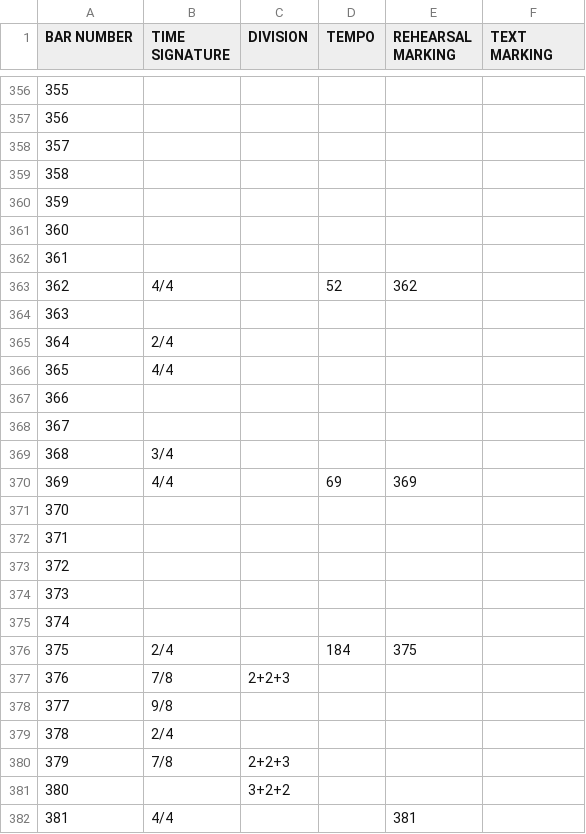
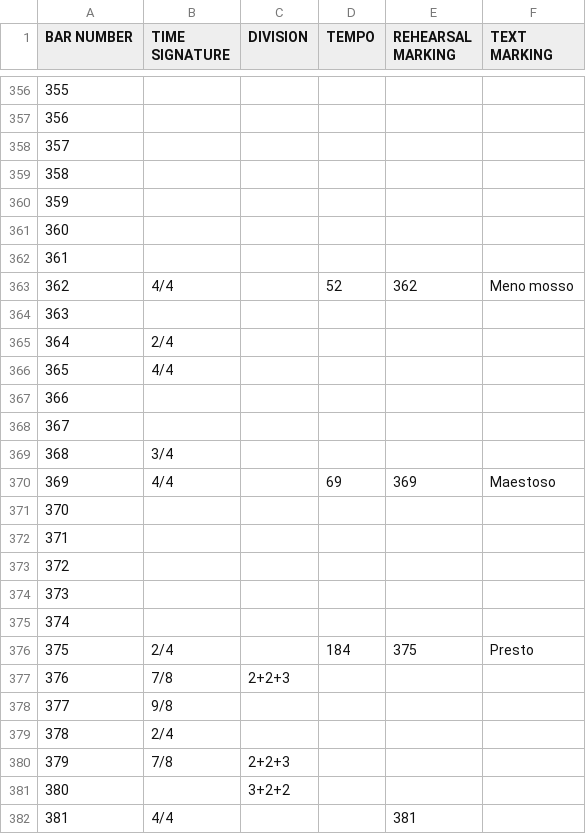
Before and after one commit to andersha/scorepulse, a CSV file: scores/a-brussels-requiem.csv, drawn as a sheet; only a part is shown, gaps mark what is left out; the diff covers the shown part only.

```diff
--- a/scores/a-brussels-requiem.csv
+++ b/scores/a-brussels-requiem.csv
@@ -362,3 +362,3 @@ BAR NUMBER;TIME SIGNATURE;DIVISION;TEMPO;REHEARSAL MARKING;TEXT MARKING
 361;;;;;
-362;4/4;;52;362;
+362;4/4;;52;362;Meno mosso
 363;;;;;
@@ -369,3 +369,3 @@ BAR NUMBER;TIME SIGNATURE;DIVISION;TEMPO;REHEARSAL MARKING;TEXT MARKING
 368;3/4;;;;
-369;4/4;;69;369;
+369;4/4;;69;369;Maestoso
 370;;;;;
@@ -375,3 +375,3 @@ BAR NUMBER;TIME SIGNATURE;DIVISION;TEMPO;REHEARSAL MARKING;TEXT MARKING
 374;;;;;
-375;2/4;;184;375;
+375;2/4;;184;375;Presto
 376;7/8;2+2+3;;;
```
Also changed, not shown: 7 edited cells elsewhere in this file, scores/fraternity.csv, scores/traveler.csv, 15 other files.
